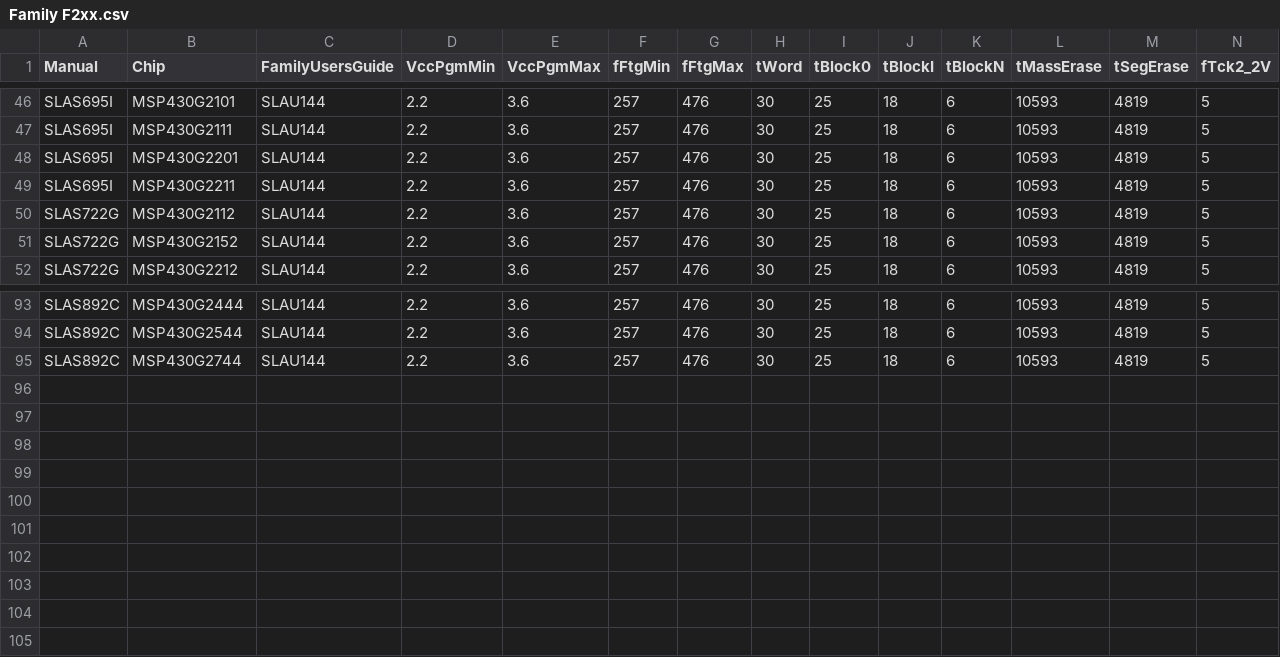
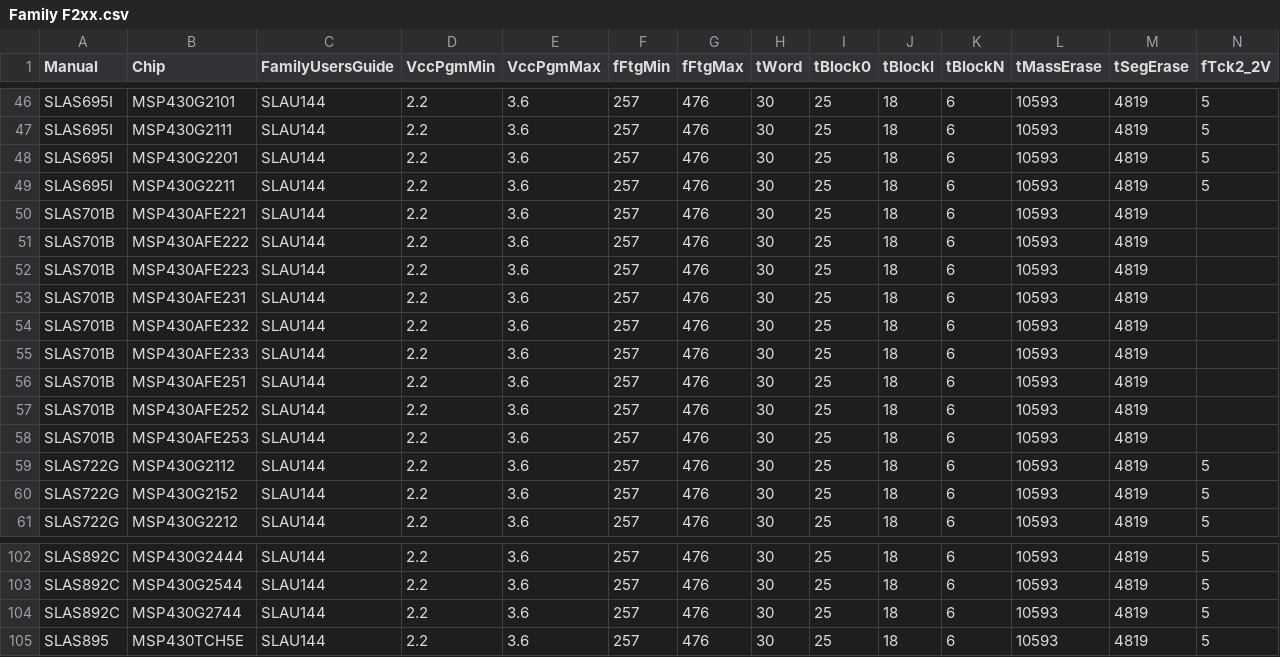
Before and after one commit to grumat/glossy-msp430, a CSV file: ScrapeDataSheet/Results/Family F2xx.csv, drawn as a sheet; only a part is shown, gaps mark what is left out; rows hold the shown columns only; the diff names each change by its address in the sheet, - before the commit and + after, or states it on an @@ line.

```diff
--- a/ScrapeDataSheet/Results/Family F2xx.csv
+++ b/ScrapeDataSheet/Results/Family F2xx.csv
+row 50: SLAS701B | MSP430AFE221 | SLAU144 | 2.2 | 3.6 | 257 | 476 | 30 | 25 | 18 | 6 | 10593 | 4819
+row 51: SLAS701B | MSP430AFE222 | SLAU144 | 2.2 | 3.6 | 257 | 476 | 30 | 25 | 18 | 6 | 10593 | 4819
+row 52: SLAS701B | MSP430AFE223 | SLAU144 | 2.2 | 3.6 | 257 | 476 | 30 | 25 | 18 | 6 | 10593 | 4819
+row 53: SLAS701B | MSP430AFE231 | SLAU144 | 2.2 | 3.6 | 257 | 476 | 30 | 25 | 18 | 6 | 10593 | 4819
+row 54: SLAS701B | MSP430AFE232 | SLAU144 | 2.2 | 3.6 | 257 | 476 | 30 | 25 | 18 | 6 | 10593 | 4819
+row 55: SLAS701B | MSP430AFE233 | SLAU144 | 2.2 | 3.6 | 257 | 476 | 30 | 25 | 18 | 6 | 10593 | 4819
+row 56: SLAS701B | MSP430AFE251 | SLAU144 | 2.2 | 3.6 | 257 | 476 | 30 | 25 | 18 | 6 | 10593 | 4819
+row 57: SLAS701B | MSP430AFE252 | SLAU144 | 2.2 | 3.6 | 257 | 476 | 30 | 25 | 18 | 6 | 10593 | 4819
+row 58: SLAS701B | MSP430AFE253 | SLAU144 | 2.2 | 3.6 | 257 | 476 | 30 | 25 | 18 | 6 | 10593 | 4819
+row 105: SLAS895 | MSP430TCH5E | SLAU144 | 2.2 | 3.6 | 257 | 476 | 30 | 25 | 18 | 6 | 10593 | 4819 | 5
```
Also changed, not shown: ScrapeDataSheet/Results/Family F1xx.csv, ScrapeDataSheet/Results/Family F4xx.csv, 7 other files.
